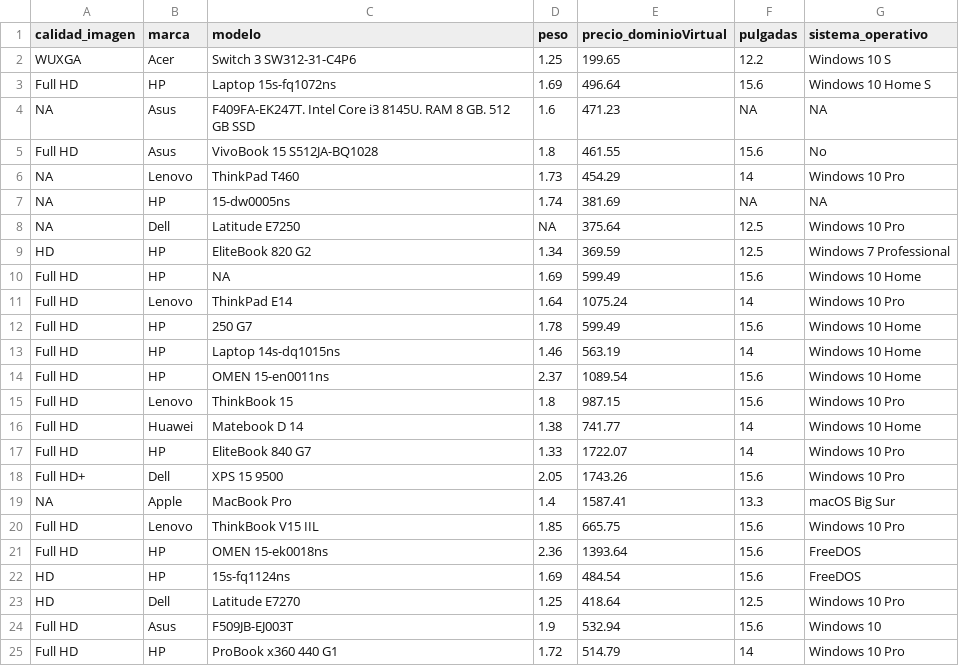
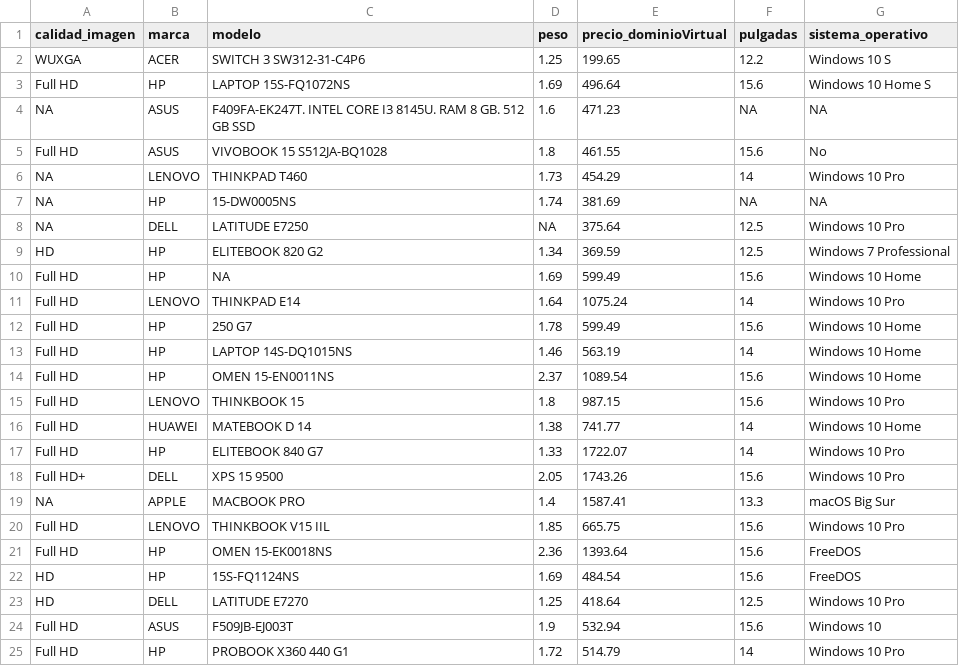
Before and after one commit to vblanesUOC/PRA1-Web-Scraping, a CSV file: csv/dominioVirtual/portatilesDominioVirtual.csv, drawn as a sheet; only a part is shown; the diff covers the shown part only.

```diff
--- a/csv/dominioVirtual/portatilesDominioVirtual.csv
+++ b/csv/dominioVirtual/portatilesDominioVirtual.csv
@@ -1,25 +1,25 @@
 calidad_imagen,marca,modelo,peso,precio_dominioVirtual,pulgadas,sistema_operativo
-WUXGA,Acer,Switch 3 SW312-31-C4P6,1.25,199.65,12.2,Windows 10 S
-Full HD,HP,Laptop 15s-fq1072ns,1.69,496.64,15.6,Windows 10 Home S
-NA,Asus,F409FA-EK247T. Intel Core i3 8145U. RAM 8 GB. 512 GB SSD,1.6,471.23,NA,NA
-Full HD,Asus,VivoBook 15 S512JA-BQ1028,1.8,461.55,15.6,No
-NA,Lenovo,ThinkPad T460,1.73,454.29,14,Windows 10 Pro
-NA,HP,15-dw0005ns,1.74,381.69,NA,NA
-NA,Dell,Latitude E7250,NA,375.64,12.5,Windows 10 Pro
-HD,HP,EliteBook 820 G2,1.34,369.59,12.5,Windows 7 Professional
+WUXGA,ACER,SWITCH 3 SW312-31-C4P6,1.25,199.65,12.2,Windows 10 S
+Full HD,HP,LAPTOP 15S-FQ1072NS,1.69,496.64,15.6,Windows 10 Home S
+NA,ASUS,F409FA-EK247T. INTEL CORE I3 8145U. RAM 8 GB. 512 GB SSD,1.6,471.23,NA,NA
+Full HD,ASUS,VIVOBOOK 15 S512JA-BQ1028,1.8,461.55,15.6,No
+NA,LENOVO,THINKPAD T460,1.73,454.29,14,Windows 10 Pro
+NA,HP,15-DW0005NS,1.74,381.69,NA,NA
+NA,DELL,LATITUDE E7250,NA,375.64,12.5,Windows 10 Pro
+HD,HP,ELITEBOOK 820 G2,1.34,369.59,12.5,Windows 7 Professional
 Full HD,HP,NA,1.69,599.49,15.6,Windows 10 Home
-Full HD,Lenovo,ThinkPad E14,1.64,1075.24,14,Windows 10 Pro
+Full HD,LENOVO,THINKPAD E14,1.64,1075.24,14,Windows 10 Pro
 Full HD,HP,250 G7,1.78,599.49,15.6,Windows 10 Home
-Full HD,HP,Laptop 14s-dq1015ns,1.46,563.19,14,Windows 10 Home
-Full HD,HP,OMEN 15-en0011ns,2.37,1089.54,15.6,Windows 10 Home
-Full HD,Lenovo,ThinkBook 15,1.8,987.15,15.6,Windows 10 Pro
-Full HD,Huawei,Matebook D 14,1.38,741.77,14,Windows 10 Home
-Full HD,HP,EliteBook 840 G7,1.33,1722.07,14,Windows 10 Pro
-Full HD+,Dell,XPS 15 9500,2.05,1743.26,15.6,Windows 10 Pro
-NA,Apple,MacBook Pro,1.4,1587.41,13.3,macOS Big Sur
-Full HD,Lenovo,ThinkBook V15 IIL,1.85,665.75,15.6,Windows 10 Pro
-Full HD,HP,OMEN 15-ek0018ns,2.36,1393.64,15.6,FreeDOS
-HD,HP,15s-fq1124ns,1.69,484.54,15.6,FreeDOS
-HD,Dell,Latitude E7270,1.25,418.64,12.5,Windows 10 Pro
-Full HD,Asus,F509JB-EJ003T,1.9,532.94,15.6,Windows 10
-Full HD,HP,ProBook x360 440 G1,1.72,514.79,14,Windows 10 Pro
+Full HD,HP,LAPTOP 14S-DQ1015NS,1.46,563.19,14,Windows 10 Home
+Full HD,HP,OMEN 15-EN0011NS,2.37,1089.54,15.6,Windows 10 Home
+Full HD,LENOVO,THINKBOOK 15,1.8,987.15,15.6,Windows 10 Pro
+Full HD,HUAWEI,MATEBOOK D 14,1.38,741.77,14,Windows 10 Home
+Full HD,HP,ELITEBOOK 840 G7,1.33,1722.07,14,Windows 10 Pro
+Full HD+,DELL,XPS 15 9500,2.05,1743.26,15.6,Windows 10 Pro
+NA,APPLE,MACBOOK PRO,1.4,1587.41,13.3,macOS Big Sur
+Full HD,LENOVO,THINKBOOK V15 IIL,1.85,665.75,15.6,Windows 10 Pro
+Full HD,HP,OMEN 15-EK0018NS,2.36,1393.64,15.6,FreeDOS
+HD,HP,15S-FQ1124NS,1.69,484.54,15.6,FreeDOS
+HD,DELL,LATITUDE E7270,1.25,418.64,12.5,Windows 10 Pro
+Full HD,ASUS,F509JB-EJ003T,1.9,532.94,15.6,Windows 10
+Full HD,HP,PROBOOK X360 440 G1,1.72,514.79,14,Windows 10 Pro
```
Also changed, not shown: 83 edited cells elsewhere in this file, csv/dominioVirtual/monitoresDominioVirtual.csv, csv/dominioVirtual/tabletsDominioVirtual.csv, 1 other file.
